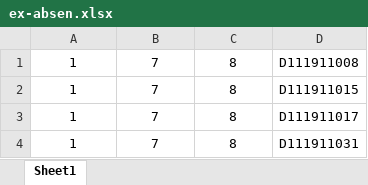
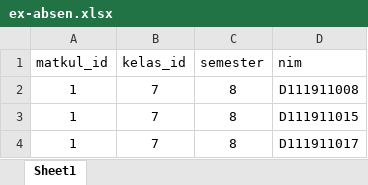
Before and after one commit to koswara0790asep/sistorha, an Excel workbook: public/sheets/ex-absen.xlsx, sheet Sheet1, drawn as a sheet; only a part is shown; the shorter side is filled out with more unchanged rows; values as stored, in another font and other column widths than the file's, no borders; charts and pictures not drawn; the diff names each change by its address in the sheet, - before the commit and + after, or states it on an @@ line.

```diff
--- a/public/sheets/ex-absen.xlsx (sheet Sheet1)
+++ b/public/sheets/ex-absen.xlsx (sheet Sheet1)
+row 1: matkul_id | kelas_id | semester | nim
```
Also changed, not shown: charts or pictures, public/sheets/ex-dsn.xlsx, public/sheets/ex-jadwal.xlsx, 6 other files.
